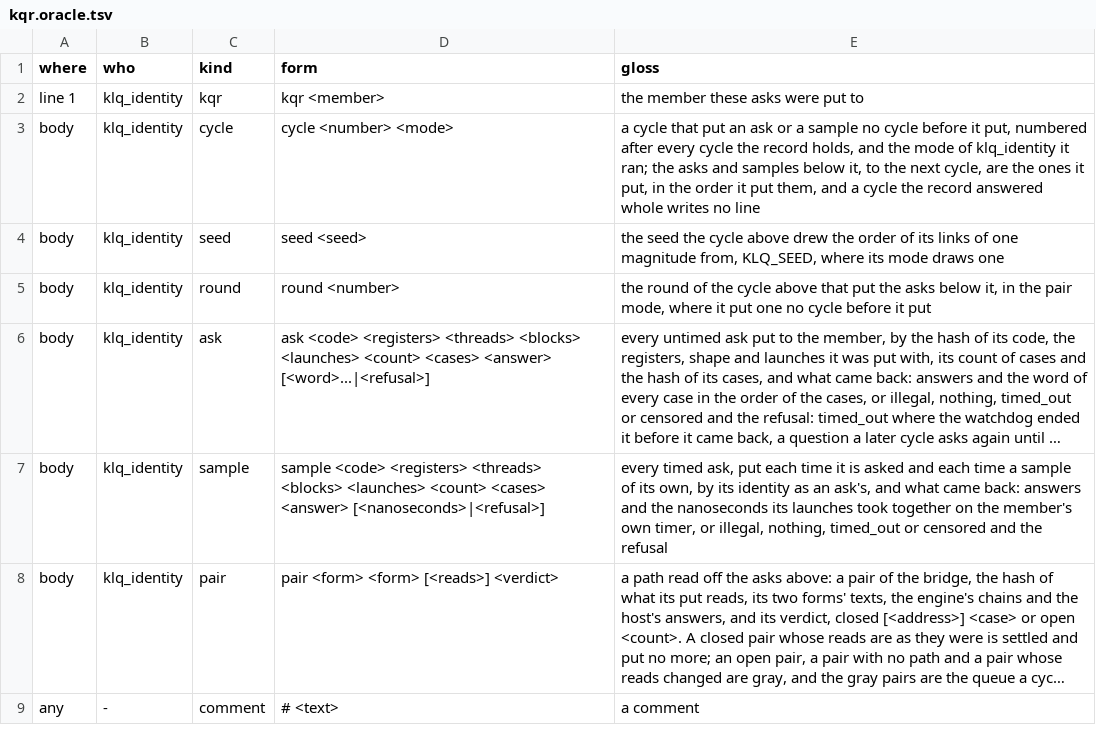
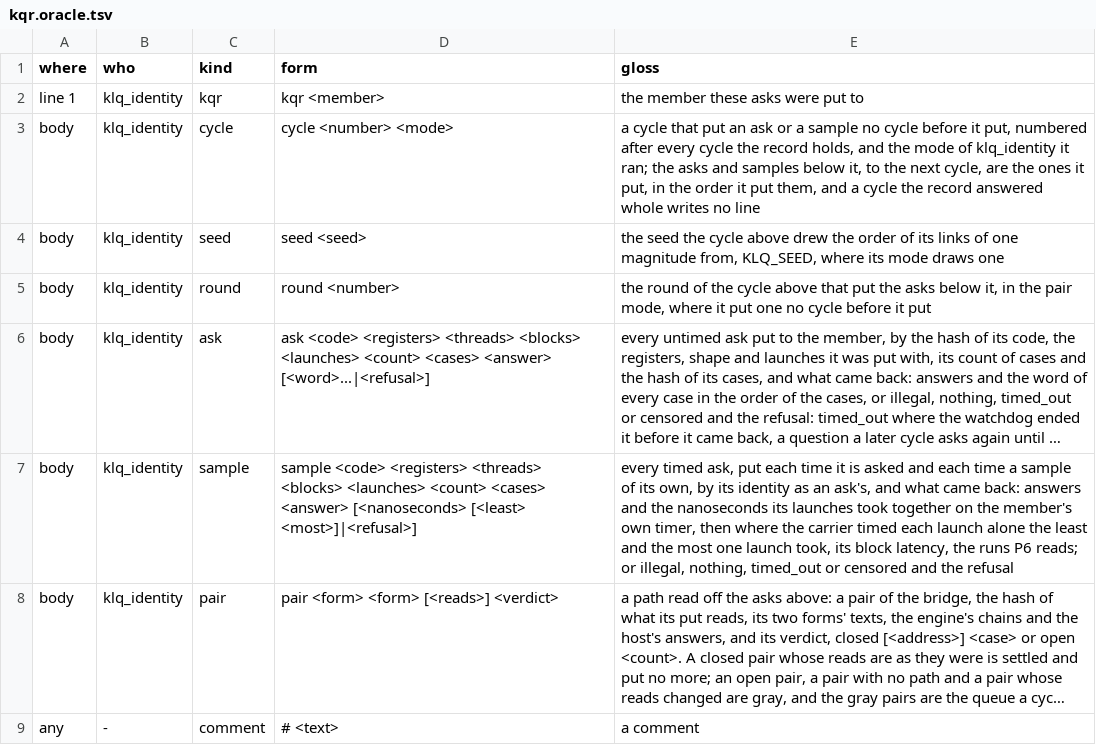
Before and after one commit to dstroy0/orior, a TSV file: src/cu/types/file_defs/kqr/kqr.oracle.tsv, drawn as a sheet; long unchanged cells end in …; the diff names each change by its address in the sheet, - before the commit and + after, or states it on an @@ line.

Commit message:
Time every classified form into sm_86.ksc, carry each timed ask's least and most launch through the channel, the record and the query record, and rank a word's forms in krs_write by P6.

```diff
--- a/src/cu/types/file_defs/kqr/kqr.oracle.tsv
+++ b/src/cu/types/file_defs/kqr/kqr.oracle.tsv
-D7 (form): …<cases> <answer> [<nanoseconds>|<refusal>]
+D7 (form): …<cases> <answer> [<nanoseconds> [<least> <most>]|<refusal>]
-E7 (gloss): …own timer, or illegal,…
+E7 (gloss): …own timer, then where the carrier timed each launch alone the least and the most one launch took, its block latency, the runs P6 reads; or illegal,…
```
Also changed, not shown: 14 other files.
